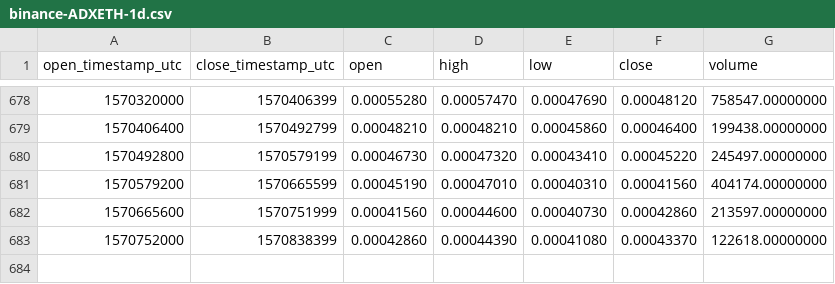
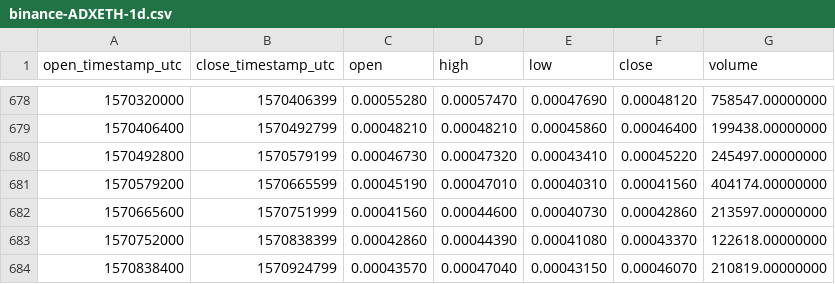
Before and after one commit to cryptobigbro/binance-ADXETH, a CSV file: binance-ADXETH-1d.csv, drawn as a sheet; only a part is shown, gaps mark what is left out.

Commit message:
Update OHLCV data.

```diff
--- a/binance-ADXETH-1d.csv
+++ b/binance-ADXETH-1d.csv
@@ -683 +683,2 @@ open_timestamp_utc,close_timestamp_utc,open,high,low,close,volume
 1570752000,1570838399,0.00042860,0.00044390,0.00041080,0.00043370,122618.00000000
+1570838400,1570924799,0.00043570,0.00047040,0.00043150,0.00046070,210819.00000000
```
Also changed, not shown: 1 other file.
